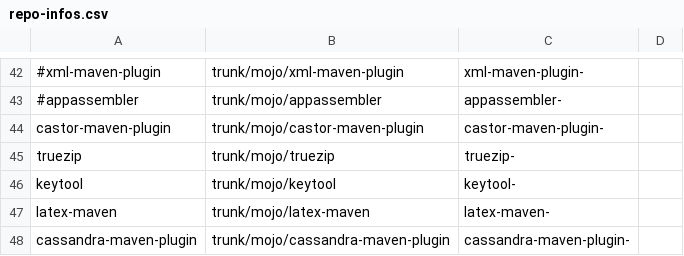
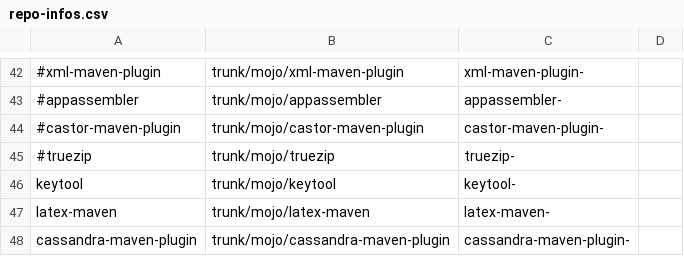
Before and after one commit to mojohaus/convert-to-git, a CSV file: repo-infos.csv, drawn as a sheet; only a part is shown, gaps mark what is left out.

```diff
--- a/repo-infos.csv
+++ b/repo-infos.csv
@@ -43,4 +43,4 @@
 #appassembler,trunk/mojo/appassembler,appassembler-,
-castor-maven-plugin,trunk/mojo/castor-maven-plugin,castor-maven-plugin-,
-truezip,trunk/mojo/truezip,truezip-,
+#castor-maven-plugin,trunk/mojo/castor-maven-plugin,castor-maven-plugin-,
+#truezip,trunk/mojo/truezip,truezip-,
 keytool,trunk/mojo/keytool,keytool-,
```
Also changed, not shown: 1 other file.
